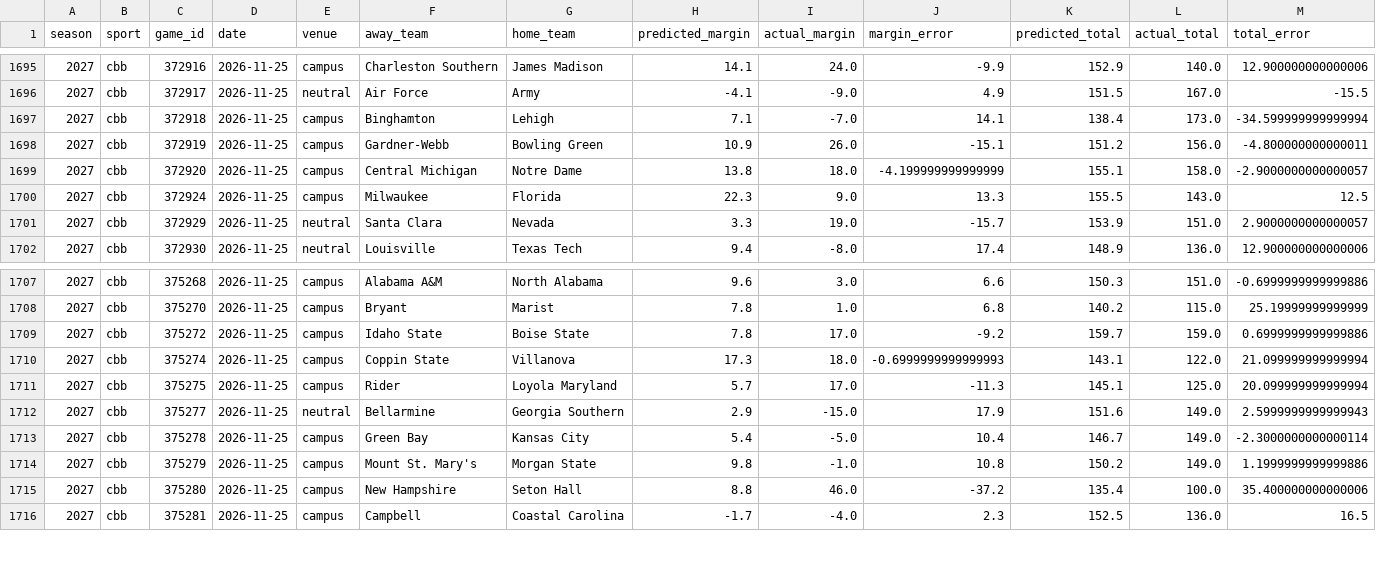
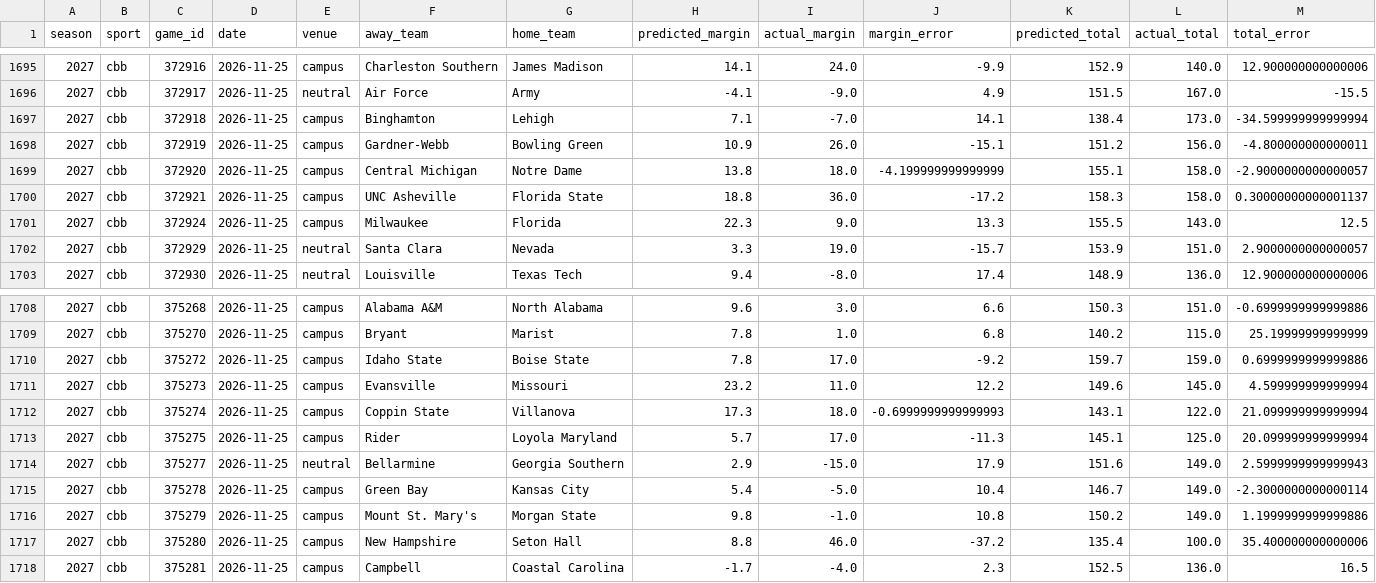
Before and after one commit to thecadeharp/cfb-analytics, a CSV file: data/reports/independent_benchmark_packet.csv, drawn as a sheet; only a part is shown, gaps mark what is left out; rows hold the shown columns only; the diff names each change by its address in the sheet, - before the commit and + after, or states it on an @@ line.

```diff
--- a/data/reports/independent_benchmark_packet.csv
+++ b/data/reports/independent_benchmark_packet.csv
+row 1700: 2027 | cbb | 372921 | 2026-11-25 | campus | UNC Asheville | Florida State | 18.8 | 36.0 | -17.2 | 158.3 | 158.0 | 0.30000000000001137
+row 1711: 2027 | cbb | 375273 | 2026-11-25 | campus | Evansville | Missouri | 23.2 | 11.0 | 12.2 | 149.6 | 145.0 | 4.599999999999994
```
Also changed, not shown: 35 other files.
